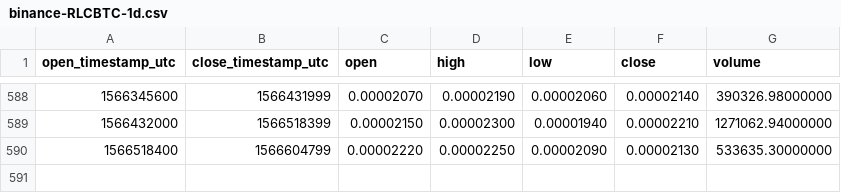
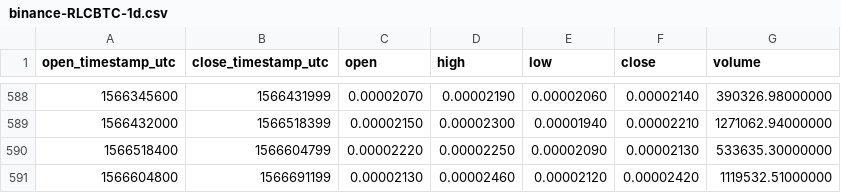
Before and after one commit to cryptobigbro/binance-RLCBTC, a CSV file: binance-RLCBTC-1d.csv, drawn as a sheet; only a part is shown, gaps mark what is left out.

Commit message:
Update OHLCV data.

```diff
--- a/binance-RLCBTC-1d.csv
+++ b/binance-RLCBTC-1d.csv
@@ -590 +590,2 @@ open_timestamp_utc,close_timestamp_utc,open,high,low,close,volume
 1566518400,1566604799,0.00002220,0.00002250,0.00002090,0.00002130,533635.30000000
+1566604800,1566691199,0.00002130,0.00002460,0.00002120,0.00002420,1119532.51000000
```
Also changed, not shown: 1 other file.
